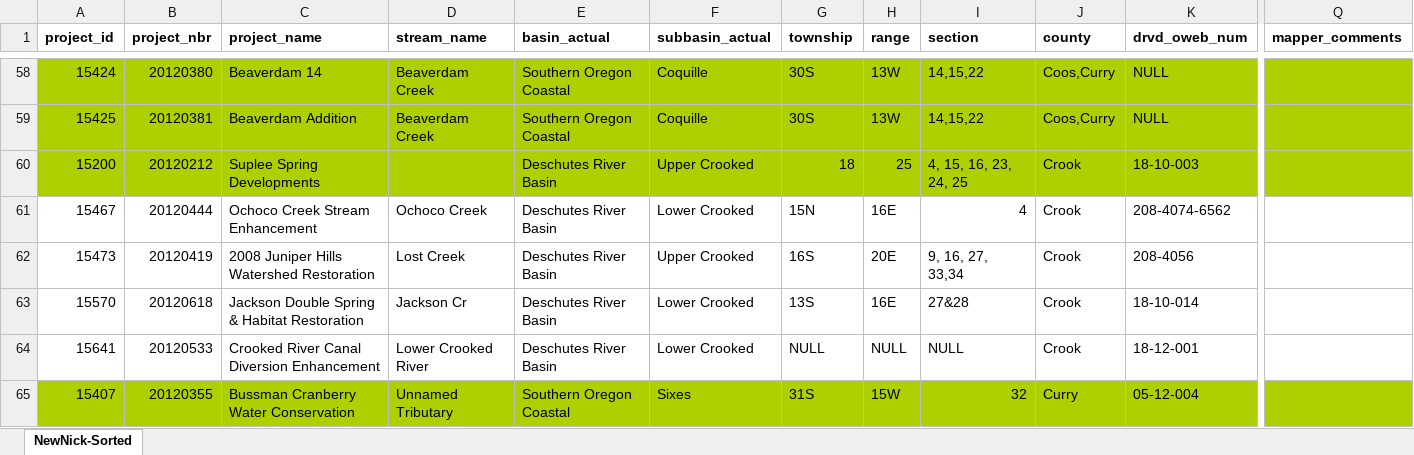
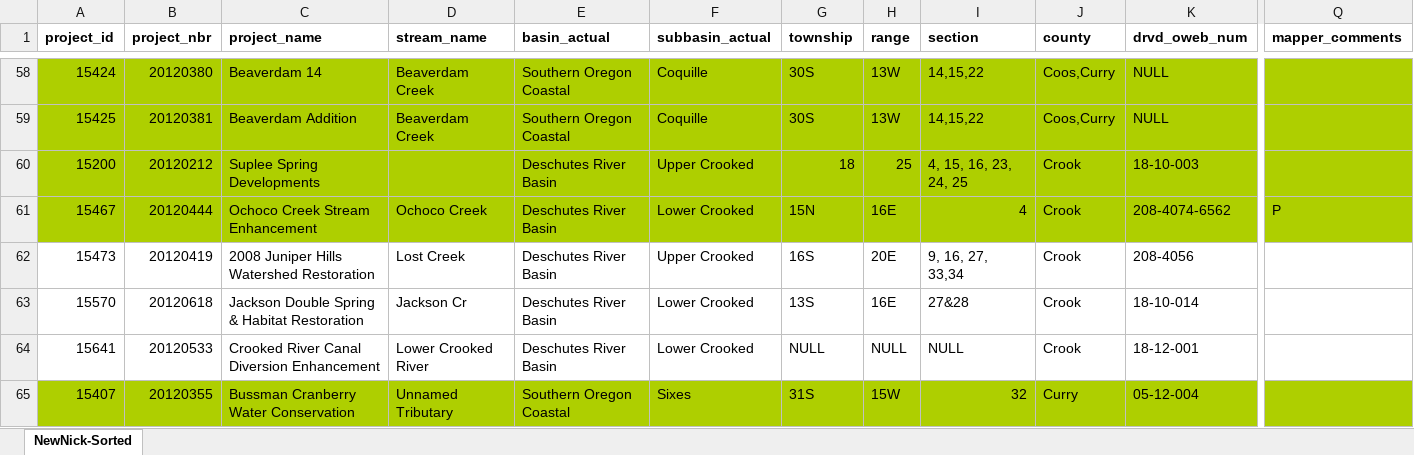
Before and after one commit to hallahan/oweb, an Excel workbook: NickToMap_07152013.xlsx, sheet NewNick-Sorted, drawn as a sheet; only a part is shown, gaps mark what is left out; values as stored, in another font and other column widths than the file's, no borders; the diff covers the shown part only; the diff names each change by its address in the sheet, - before the commit and + after, or states it on an @@ line.

```diff
--- a/NickToMap_07152013.xlsx (sheet NewNick-Sorted)
+++ b/NickToMap_07152013.xlsx (sheet NewNick-Sorted)
-A61:Q61 fill: none
+A61:Q61 fill: #AECF00
-Q61 (mapper_comments): (empty)
+Q61 (mapper_comments): P
```
Also changed, not shown: cell formats elsewhere in this sheet, 51 other files.
